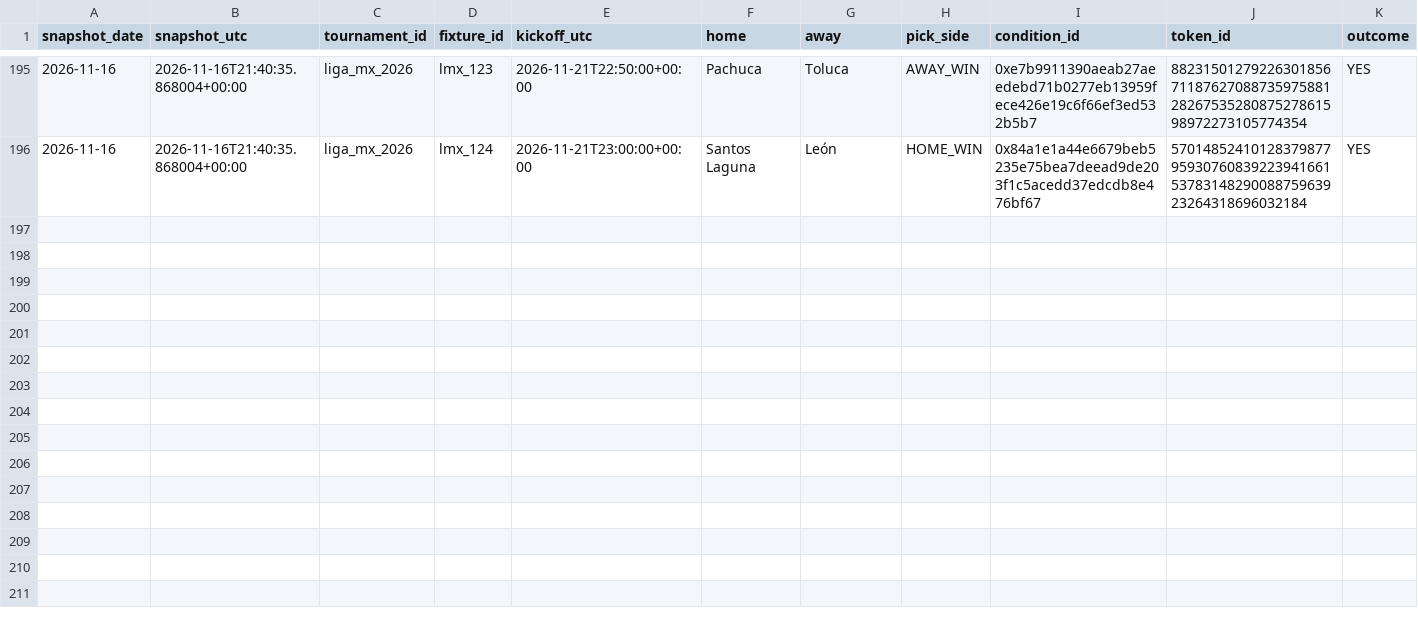
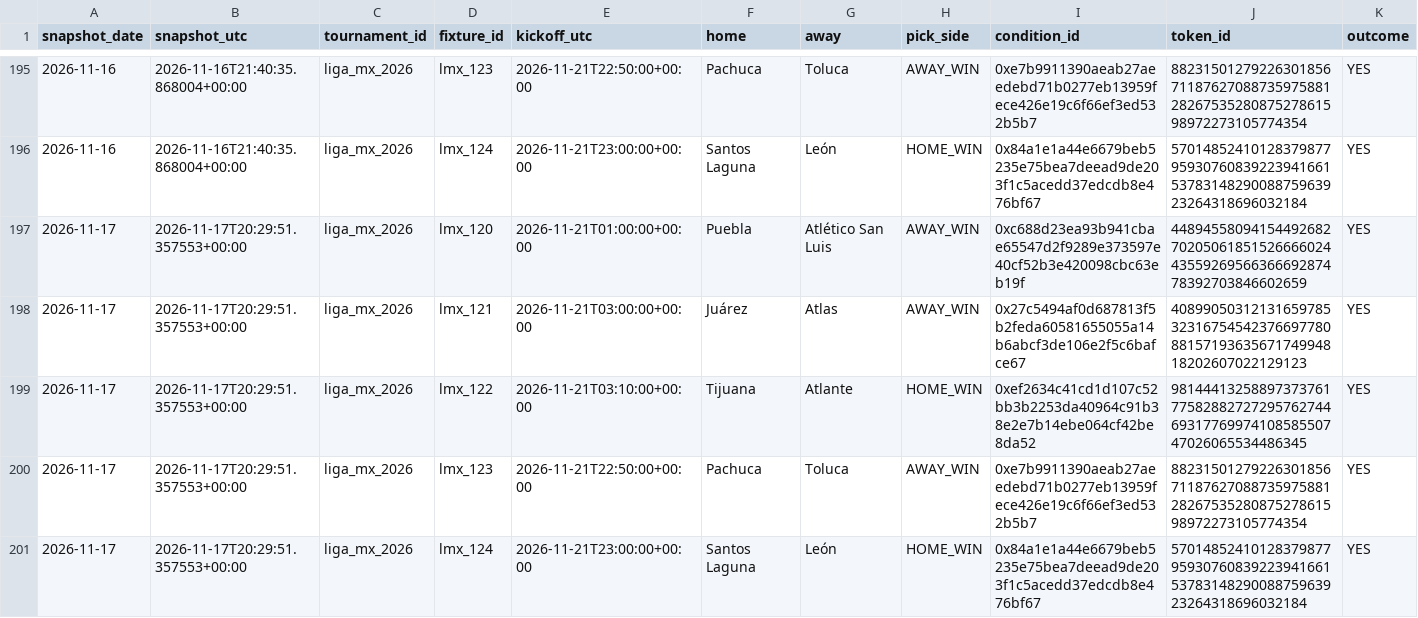
Before and after one commit to Hibra999/smart-polybets, a CSV file: data/liga_mx_2026/ingest/market_snapshots.csv, drawn as a sheet; only a part is shown, gaps mark what is left out; rows hold the shown columns only; the diff names each change by its address in the sheet, - before the commit and + after, or states it on an @@ line.

Commit message:
reports: refresh current Liga MX and NFL dashboards [skip ci]

```diff
--- a/data/liga_mx_2026/ingest/market_snapshots.csv
+++ b/data/liga_mx_2026/ingest/market_snapshots.csv
+row 197: 2026-11-17 | 2026-11-17T20:29:51.357553+00:00 | liga_mx_2026 | lmx_120 | 2026-11-21T01:00:00+00:00 | Puebla | Atlético San Luis | AWAY_WIN | 0xc688d23ea93b941cbae65547d2f9289e373597e40cf52b3e420098cbc63eb19f | 44894558094154492682702050618515266660244355926956636669287478392703846602659 | YES
+row 198: 2026-11-17 | 2026-11-17T20:29:51.357553+00:00 | liga_mx_2026 | lmx_121 | 2026-11-21T03:00:00+00:00 | Juárez | Atlas | AWAY_WIN | 0x27c5494af0d687813f5b2feda60581655055a14b6abcf3de106e2f5c6bafce67 | 40899050312131659785323167545423766977808815719363567174994818202607022129123 | YES
+row 199: 2026-11-17 | 2026-11-17T20:29:51.357553+00:00 | liga_mx_2026 | lmx_122 | 2026-11-21T03:10:00+00:00 | Tijuana | Atlante | HOME_WIN | 0xef2634c41cd1d107c52bb3b2253da40964c91b38e2e7b14ebe064cf42be8da52 | 98144413258897373761775828827272957627446931776997410858550747026065534486345 | YES
+row 200: 2026-11-17 | 2026-11-17T20:29:51.357553+00:00 | liga_mx_2026 | lmx_123 | 2026-11-21T22:50:00+00:00 | Pachuca | Toluca | AWAY_WIN | 0xe7b9911390aeab27aeedebd71b0277eb13959fece426e19c6f66ef3ed532b5b7 | 88231501279226301856711876270887359758812826753528087527861598972273105774354 | YES
+row 201: 2026-11-17 | 2026-11-17T20:29:51.357553+00:00 | liga_mx_2026 | lmx_124 | 2026-11-21T23:00:00+00:00 | Santos Laguna | León | HOME_WIN | 0x84a1e1a44e6679beb5235e75bea7deead9de203f1c5acedd37edcdb8e476bf67 | 57014852410128379877959307608392239416615378314829008875963923264318696032184 | YES
```
Also changed, not shown: data/nfl_2026/ingest/market_snapshots.csv, 2 other files.
